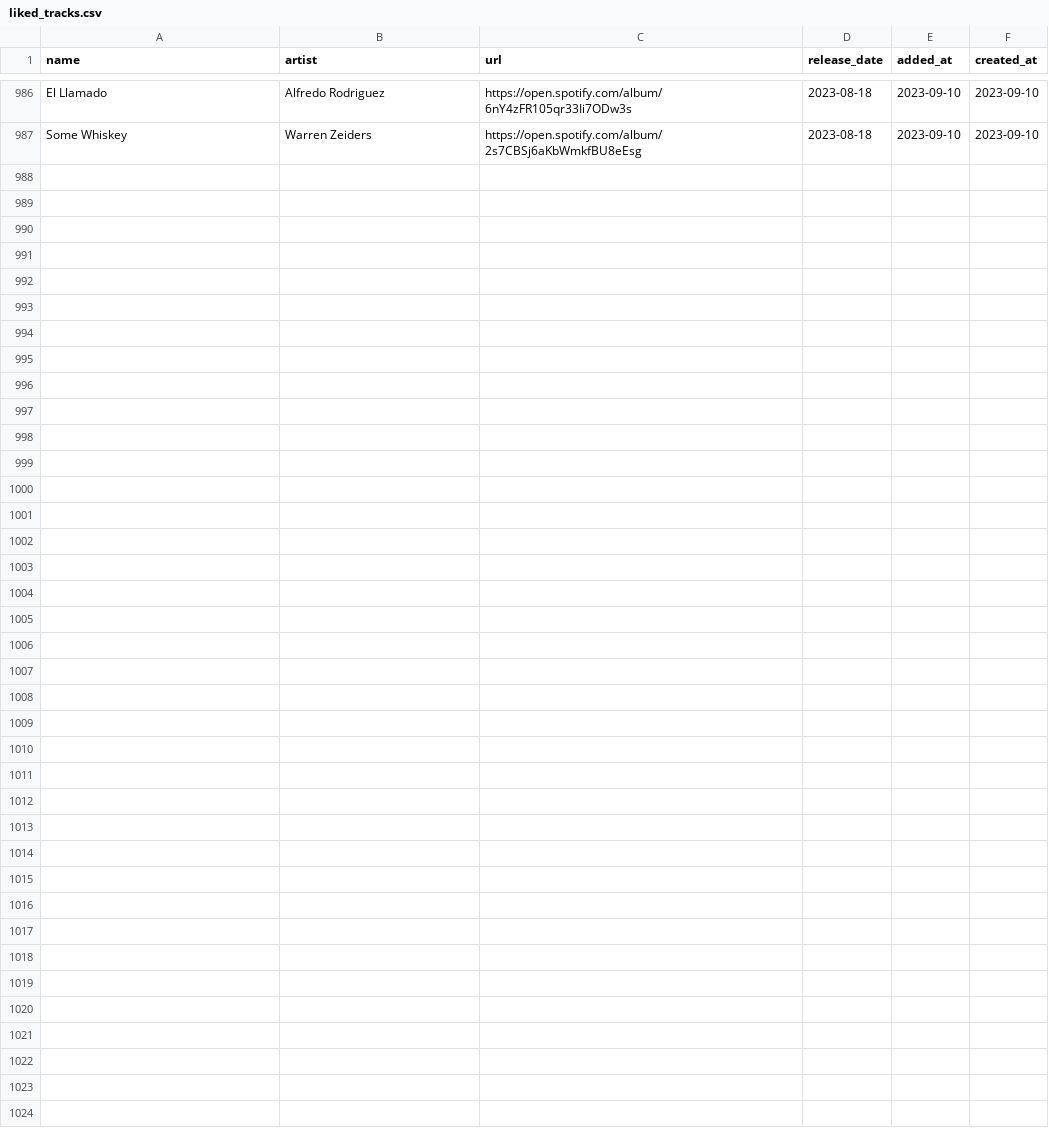
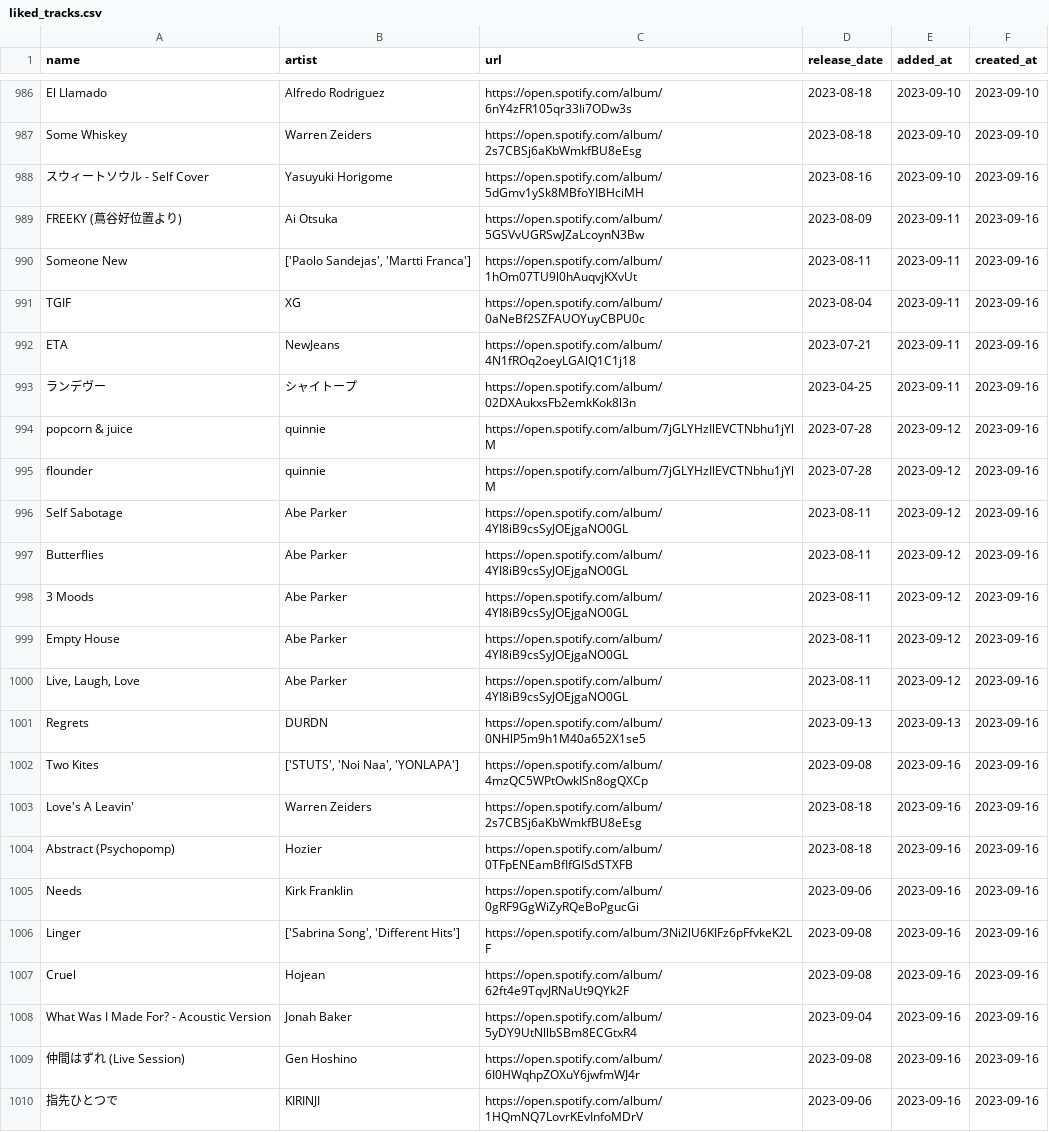
Before and after one commit to hellomyzn/new-tracks, a CSV file: backend/src/csv/liked_tracks.csv, drawn as a sheet; only a part is shown, gaps mark what is left out.

Commit message:
update new and liked tracks

```diff
--- a/backend/src/csv/liked_tracks.csv
+++ b/backend/src/csv/liked_tracks.csv
@@ -987 +987,24 @@ El Llamado,Alfredo Rodriguez,https://open.spotify.com/album/6nY4zFR105qr33Ii7ODw
 Some Whiskey,Warren Zeiders,https://open.spotify.com/album/2s7CBSj6aKbWmkfBU8eEsg,2023-08-18,2023-09-10,2023-09-10
+スウィートソウル - Self Cover,Yasuyuki Horigome,https://open.spotify.com/album/5dGmv1ySk8MBfoYIBHciMH,2023-08-16,2023-09-10,2023-09-16
+FREEKY (蔦谷好位置より),Ai Otsuka,https://open.spotify.com/album/5GSVvUGRSwJZaLcoynN3Bw,2023-08-09,2023-09-11,2023-09-16
+Someone New,"['Paolo Sandejas', 'Martti Franca']",https://open.spotify.com/album/1hOm07TU9l0hAuqvjKXvUt,2023-08-11,2023-09-11,2023-09-16
+TGIF,XG,https://open.spotify.com/album/0aNeBf2SZFAUOYuyCBPU0c,2023-08-04,2023-09-11,2023-09-16
+ETA,NewJeans,https://open.spotify.com/album/4N1fROq2oeyLGAlQ1C1j18,2023-07-21,2023-09-11,2023-09-16
+ランデヴー,シャイトープ,https://open.spotify.com/album/02DXAukxsFb2emkKok8l3n,2023-04-25,2023-09-11,2023-09-16
+popcorn & juice,quinnie,https://open.spotify.com/album/7jGLYHzIlEVCTNbhu1jYlM,2023-07-28,2023-09-12,2023-09-16
+flounder,quinnie,https://open.spotify.com/album/7jGLYHzIlEVCTNbhu1jYlM,2023-07-28,2023-09-12,2023-09-16
+Self Sabotage,Abe Parker,https://open.spotify.com/album/4YI8iB9csSyJOEjgaNO0GL,2023-08-11,2023-09-12,2023-09-16
+Butterflies,Abe Parker,https://open.spotify.com/album/4YI8iB9csSyJOEjgaNO0GL,2023-08-11,2023-09-12,2023-09-16
+3 Moods,Abe Parker,https://open.spotify.com/album/4YI8iB9csSyJOEjgaNO0GL,2023-08-11,2023-09-12,2023-09-16
+Empty House,Abe Parker,https://open.spotify.com/album/4YI8iB9csSyJOEjgaNO0GL,2023-08-11,2023-09-12,2023-09-16
+"Live, Laugh, Love",Abe Parker,https://open.spotify.com/album/4YI8iB9csSyJOEjgaNO0GL,2023-08-11,2023-09-12,2023-09-16
+Regrets,DURDN,https://open.spotify.com/album/0NHlP5m9h1M40a652X1se5,2023-09-13,2023-09-13,2023-09-16
+Two Kites,"['STUTS', 'Noi Naa', 'YONLAPA']",https://open.spotify.com/album/4mzQC5WPtOwkISn8ogQXCp,2023-09-08,2023-09-16,2023-09-16
+Love's A Leavin',Warren Zeiders,https://open.spotify.com/album/2s7CBSj6aKbWmkfBU8eEsg,2023-08-18,2023-09-16,2023-09-16
+Abstract (Psychopomp),Hozier,https://open.spotify.com/album/0TFpENEamBfIfGISdSTXFB,2023-08-18,2023-09-16,2023-09-16
+Needs,Kirk Franklin,https://open.spotify.com/album/0gRF9GgWiZyRQeBoPgucGi,2023-09-06,2023-09-16,2023-09-16
+Linger,"['Sabrina Song', 'Different Hits']",https://open.spotify.com/album/3Ni2lU6KIFz6pFfvkeK2LF,2023-09-08,2023-09-16,2023-09-16
+Cruel,Hojean,https://open.spotify.com/album/62ft4e9TqvJRNaUt9QYk2F,2023-09-08,2023-09-16,2023-09-16
+What Was I Made For? - Acoustic Version,Jonah Baker,https://open.spotify.com/album/5yDY9UtNllbSBm8ECGtxR4,2023-09-04,2023-09-16,2023-09-16
+仲間はずれ (Live Session),Gen Hoshino,https://open.spotify.com/album/6I0HWqhpZOXuY6jwfmWJ4r,2023-09-08,2023-09-16,2023-09-16
+指先ひとつで,KIRINJI,https://open.spotify.com/album/1HQmNQ7LovrKEvInfoMDrV,2023-09-06,2023-09-16,2023-09-16
```
Also changed, not shown: 1 other file.
